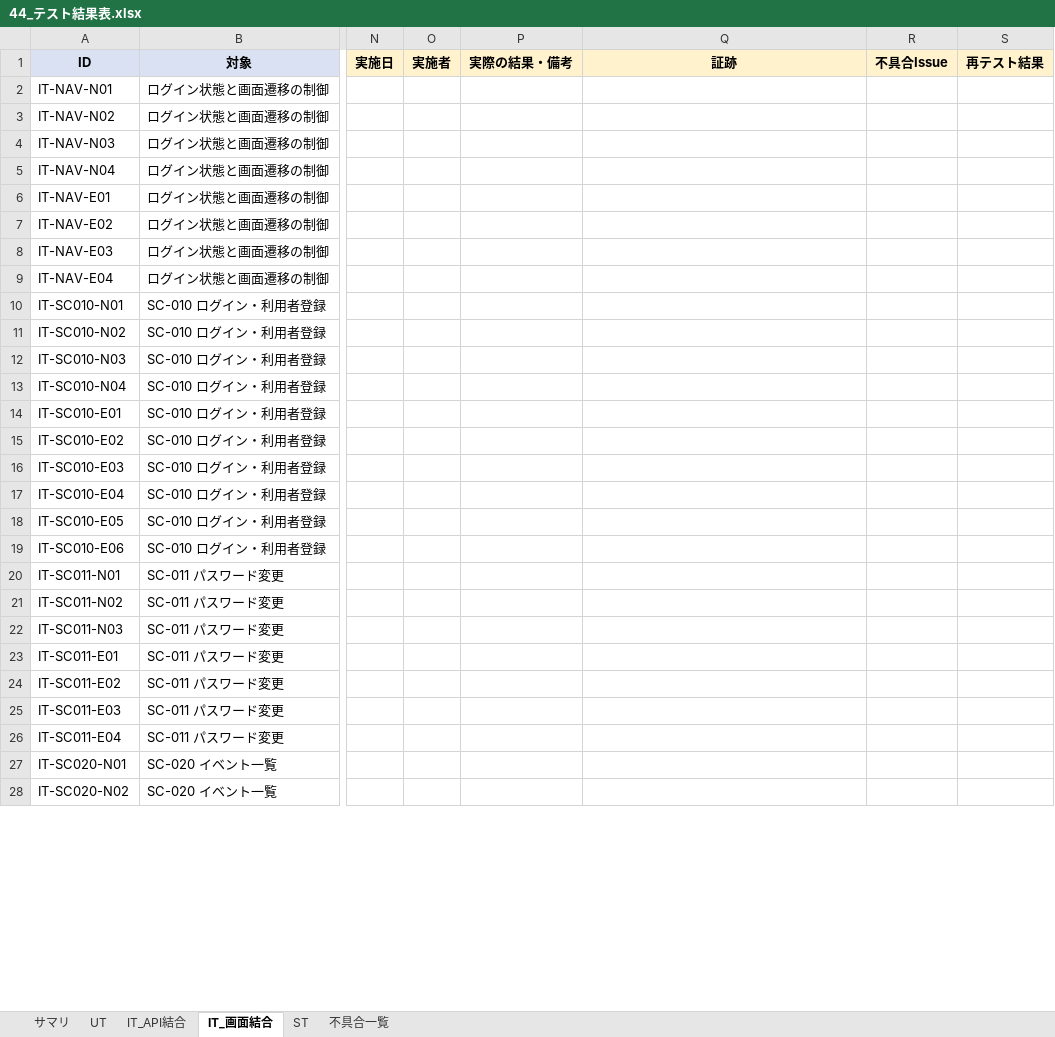
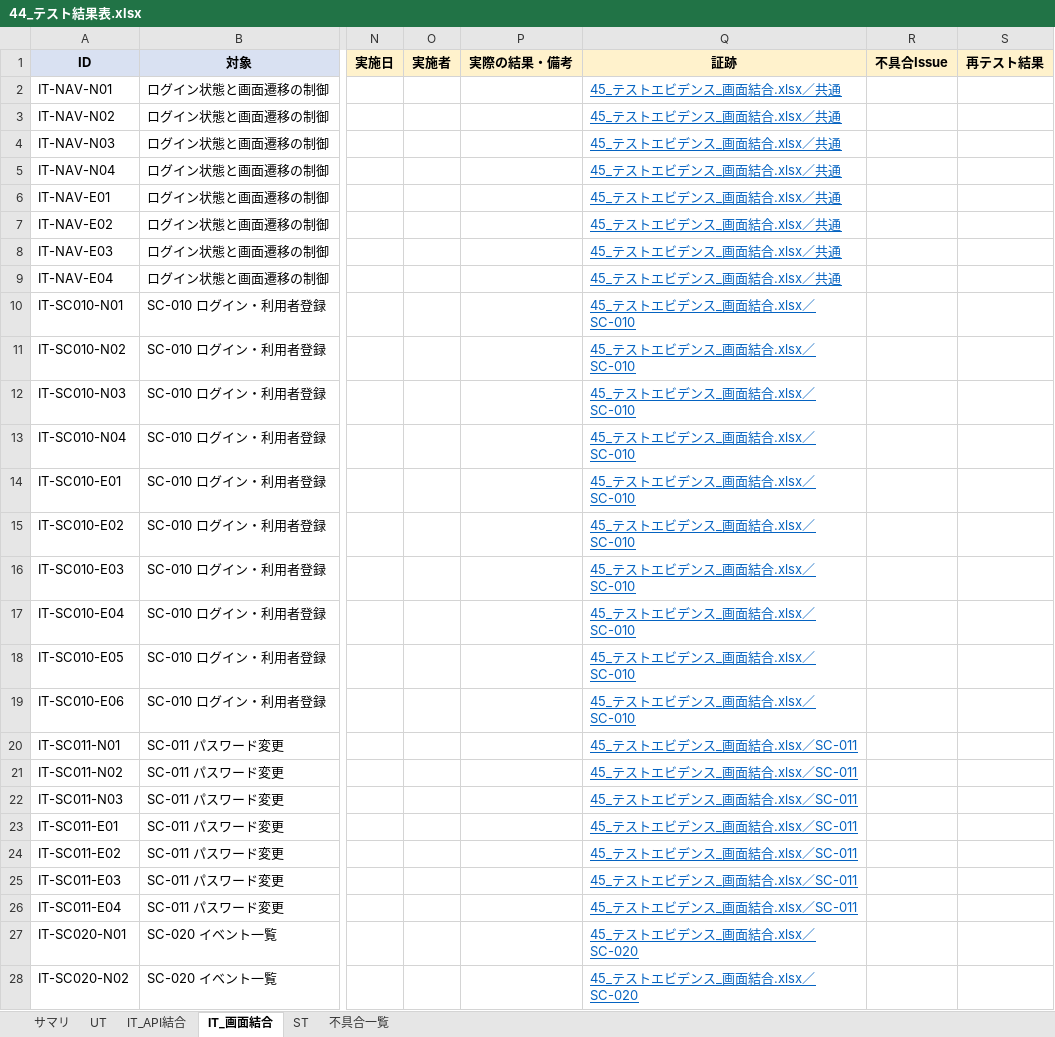
Before and after one commit to sasaki111111/event-application-system, an Excel workbook: docs/40_テスト/44_テスト結果表.xlsx, sheet IT_画面結合, drawn as a sheet; only a part is shown, gaps mark what is left out; values as stored, in another font and other column widths than the file's, no borders; conditional formats not drawn; the diff covers the shown part only; the diff names each change by its address in the sheet, - before the commit and + after, or states it on an @@ line.

```diff
--- a/docs/40_テスト/44_テスト結果表.xlsx (sheet IT_画面結合)
+++ b/docs/40_テスト/44_テスト結果表.xlsx (sheet IT_画面結合)
-Q2:Q9 (証跡): (empty)
+Q2:Q9 (証跡): 45_テストエビデンス_画面結合.xlsx／共通
-Q10:Q19 (証跡): (empty)
+Q10:Q19 (証跡): 45_テストエビデンス_画面結合.xlsx／SC-010
-Q20:Q26 (証跡): (empty)
+Q20:Q26 (証跡): 45_テストエビデンス_画面結合.xlsx／SC-011
-Q27:Q28 (証跡): (empty)
+Q27:Q28 (証跡): 45_テストエビデンス_画面結合.xlsx／SC-020
```
Also changed, not shown: 105 edited cells elsewhere in this sheet, sheet IT_API結合, sheet ST, sheet サマリ, sheet 不具合一覧, 6 other files.
